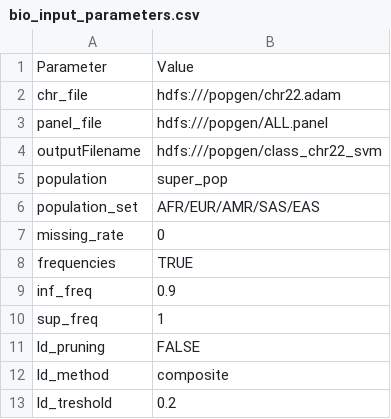
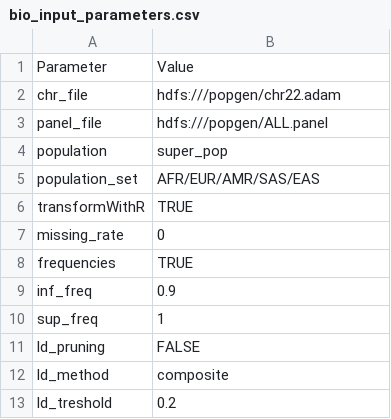
Before and after one commit to AnastasiiaInna/zsi-bio, a CSV file: bio_input_parameters.csv, drawn as a sheet; only a part is shown.

Commit message:
add a new input paramter

```diff
--- a/bio_input_parameters.csv
+++ b/bio_input_parameters.csv
@@ -3,5 +3,5 @@ chr_file,hdfs:///popgen/chr22.adam
 panel_file,hdfs:///popgen/ALL.panel
-outputFilename,hdfs:///popgen/class_chr22_svm
 population,super_pop
 population_set,AFR/EUR/AMR/SAS/EAS
+transformWithR,TRUE
 missing_rate,0
```
